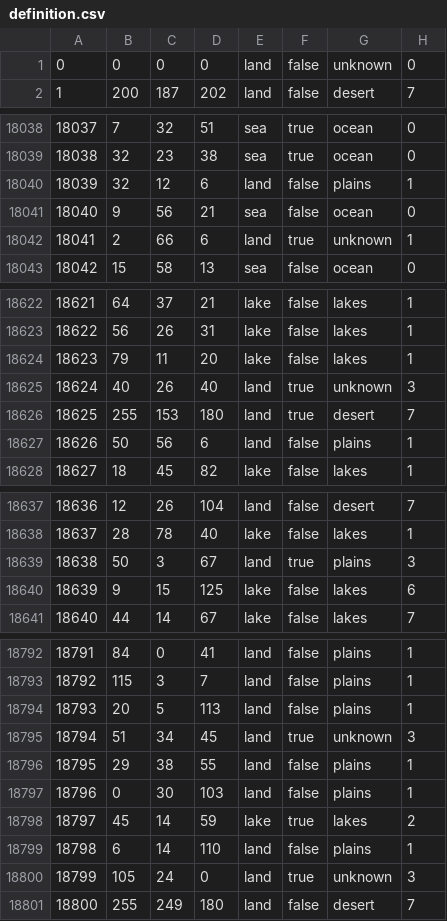
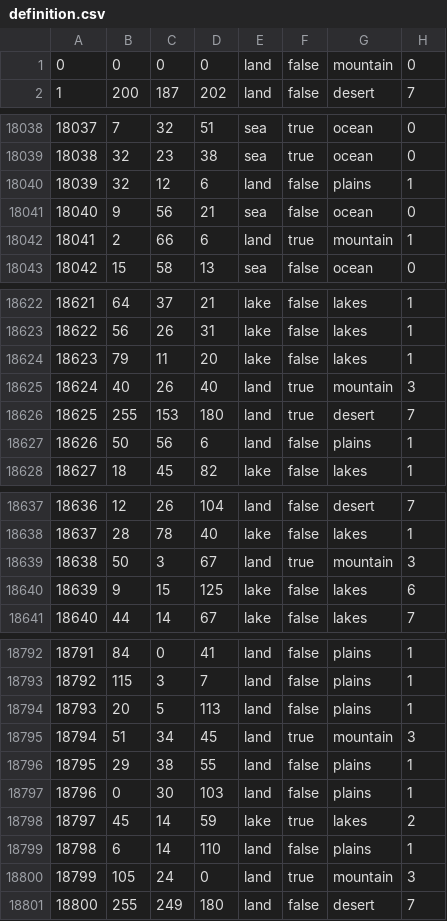
Before and after one commit to Leegende/LFR, a CSV file: map/definition.csv, drawn as a sheet; only a part is shown, gaps mark what is left out; the diff covers the shown part only.

```diff
--- a/map/definition.csv
+++ b/map/definition.csv
@@ -1,2 +1,2 @@
-0;0;0;0;land;false;unknown;0
+0;0;0;0;land;false;mountain;0
 1;200;187;202;land;false;desert;7
@@ -18041,3 +18041,3 @@
 18040;9;56;21;sea;false;ocean;0
-18041;2;66;6;land;true;unknown;1
+18041;2;66;6;land;true;mountain;1
 18042;15;58;13;sea;false;ocean;0
@@ -18624,3 +18624,3 @@
 18623;79;11;20;lake;false;lakes;1
-18624;40;26;40;land;true;unknown;3
+18624;40;26;40;land;true;mountain;3
 18625;255;153;180;land;true;desert;7
@@ -18638,3 +18638,3 @@
 18637;28;78;40;lake;false;lakes;1
-18638;50;3;67;land;true;plains;3
+18638;50;3;67;land;true;mountain;3
 18639;9;15;125;lake;false;lakes;6
@@ -18794,3 +18794,3 @@
 18793;20;5;113;land;false;plains;1
-18794;51;34;45;land;true;unknown;3
+18794;51;34;45;land;true;mountain;3
 18795;29;38;55;land;false;plains;1
@@ -18799,3 +18799,3 @@
 18798;6;14;110;land;false;plains;1
-18799;105;24;0;land;true;unknown;3
+18799;105;24;0;land;true;mountain;3
 18800;255;249;180;land;false;desert;7
```
Also changed, not shown: 5 edited cells elsewhere in this file, 16 other files.
